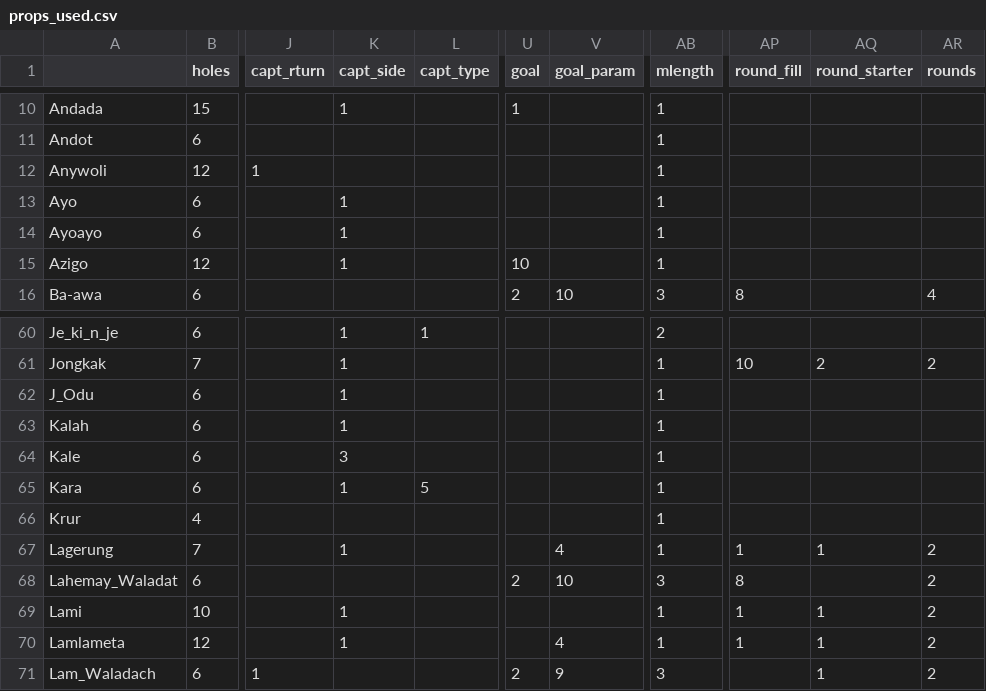
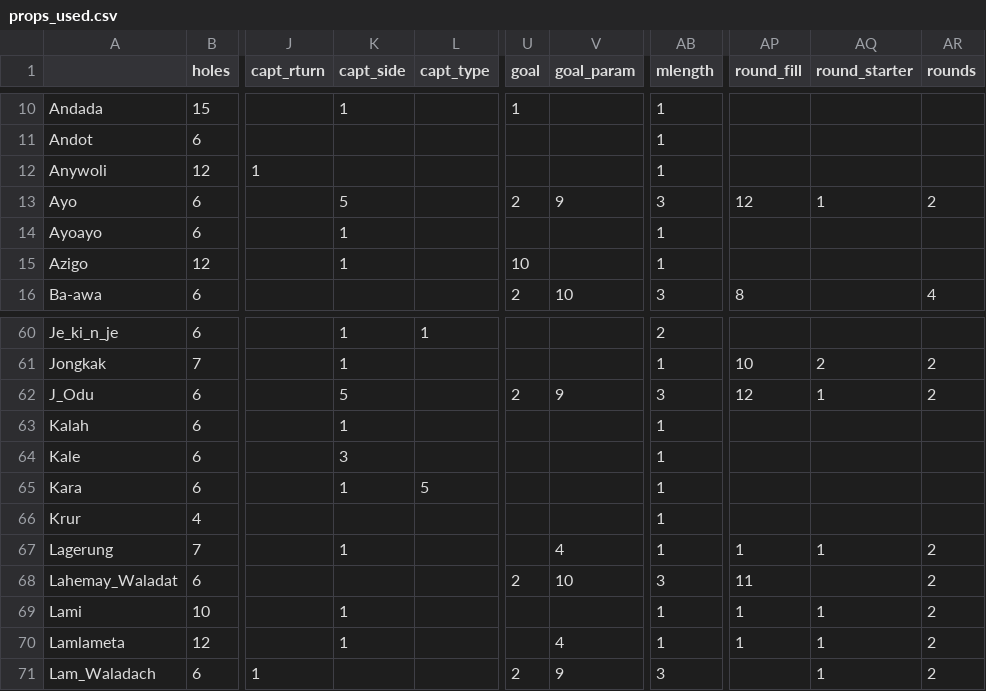
Before and after one commit to StoneShark/MancalaGames, a CSV file: docs/props_used.csv, drawn as a sheet; only a part is shown, gaps mark what is left out; the diff names each change by its address in the sheet, - before the commit and + after, or states it on an @@ line.

Commit message:
Added round_fill enums to control the allocation of the final hole when players have only some of the seeds needed to fill it: loser/possibly empty, and lottery. Round down (for winner) is still the default. Ayo and J'Odu now have the Rounds variant as the default and No_Rounds as the named variant, rules are clearer and supports testing. Round fill deviations removed from Ayo, J'Odu, and Lahemay Waladat. Added a means for the new_game deco to generate animation messages (winner of lottery for last hole).

```diff
--- a/docs/props_used.csv
+++ b/docs/props_used.csv
-K13 (capt_side): 1
+K13 (capt_side): 5
-U13 (goal): (empty)
+U13 (goal): 2
-V13 (goal_param): (empty)
+V13 (goal_param): 9
-AB13 (mlength): 1
+AB13 (mlength): 3
-AP13 (round_fill): (empty)
+AP13 (round_fill): 12
-AQ13 (round_starter): (empty)
+AQ13 (round_starter): 1
-AR13 (rounds): (empty)
+AR13 (rounds): 2
-K62 (capt_side): 1
+K62 (capt_side): 5
-U62 (goal): (empty)
+U62 (goal): 2
-V62 (goal_param): (empty)
+V62 (goal_param): 9
-AB62 (mlength): 1
+AB62 (mlength): 3
-AP62 (round_fill): (empty)
+AP62 (round_fill): 12
-AQ62 (round_starter): (empty)
+AQ62 (round_starter): 1
-AR62 (rounds): (empty)
+AR62 (rounds): 2
-AP68 (round_fill): 8
+AP68 (round_fill): 11
```
Also changed, not shown: 22 other files.
